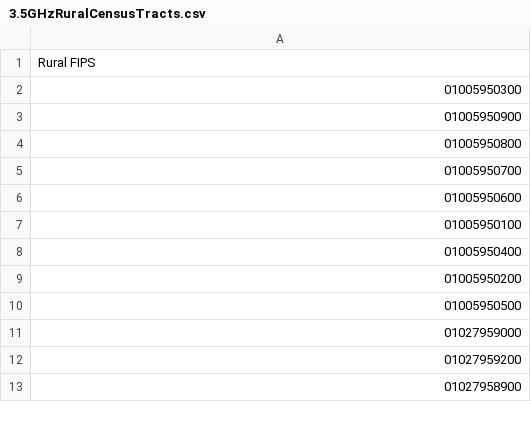
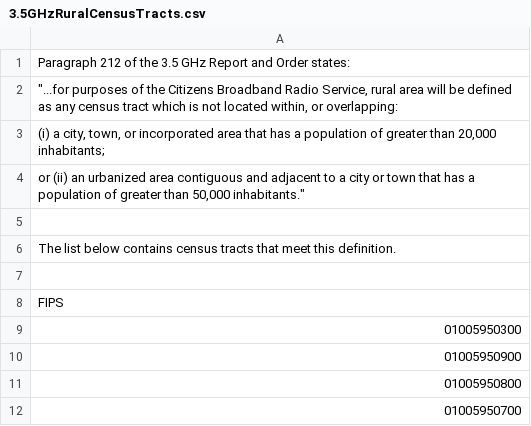
Before and after one commit to Wireless-Innovation-Forum/Spectrum-Access-System, a CSV file: data/fcc/3.5GHzRuralCensusTracts.csv, drawn as a sheet; only a part is shown; the shorter side is filled out with more unchanged rows.

```diff
--- a/data/fcc/3.5GHzRuralCensusTracts.csv
+++ b/data/fcc/3.5GHzRuralCensusTracts.csv
@@ -1,2 +1,9 @@
-Rural FIPS
+Paragraph 212 of the 3.5 GHz Report and Order states:
+"""...for purposes of the Citizens Broadband Radio Service, rural area will be defined as any census tract which is not located within, or overlapping: "
+"(i) a city, town, or incorporated area that has a population of greater than 20,000 inhabitants; "
+"or (ii) an urbanized area contiguous and adjacent to a city or town that has a population of greater than 50,000 inhabitants."""
+""
+The list below contains census tracts that meet this definition.
+""
+FIPS
 01005950300
```
Also changed, not shown: data/fcc/CBRS_3550_3700_GrandfatheredFSS.csv, 6 other files.
